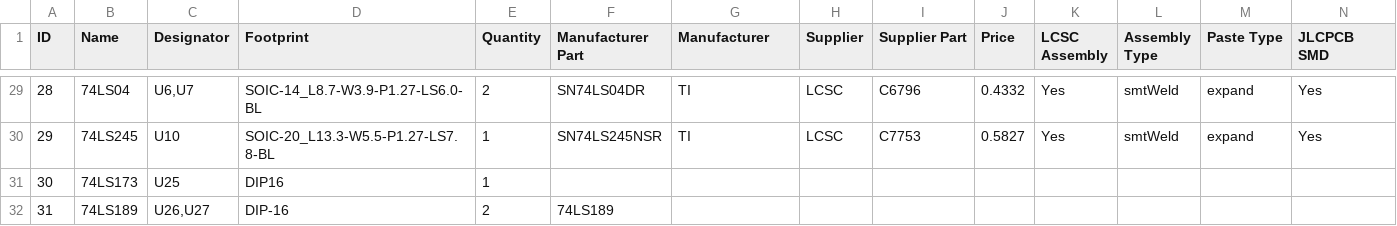
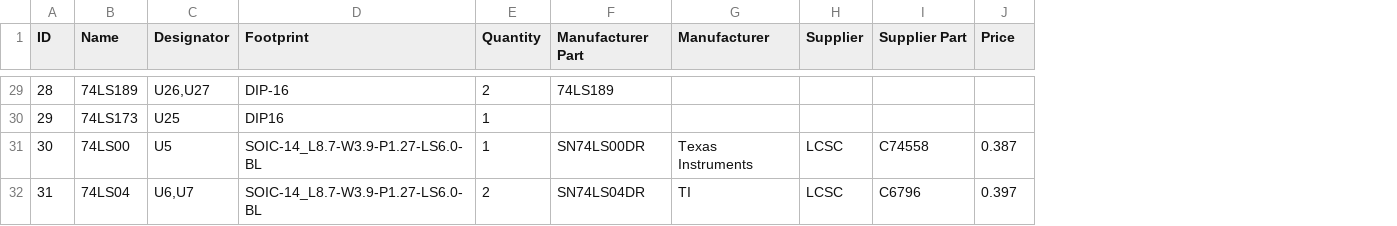
Before and after one commit to djh82uk/8-Bit-Computer, a CSV file: PCB Implementation/RAM Module/BOM_RAM.csv, drawn as a sheet; only a part is shown, gaps mark what is left out; removed rows and columns are numbered as before the commit, all else as after; the diff covers the shown part only; the diff names each change by its address in the sheet, - before the commit and + after, or states it on an @@ line.

```diff
--- a/PCB Implementation/RAM Module/BOM_RAM.csv
+++ b/PCB Implementation/RAM Module/BOM_RAM.csv
-column K (LCSC Assembly), rows 29-30: Yes | Yes
-column L (Assembly Type), rows 29-30: smtWeld | smtWeld
-column M (Paste Type), rows 29-30: expand | expand
-column N (JLCPCB SMD), rows 29-30: Yes | Yes
-B29 (Name): 74LS04
+B29 (Name): 74LS189
-C29 (Designator): U6,U7
+C29 (Designator): U26,U27
-D29 (Footprint): SOIC-14_L8.7-W3.9-P1.27-LS6.0-BL
+D29 (Footprint): DIP-16
-F29 (Manufacturer Part): SN74LS04DR
+F29 (Manufacturer Part): 74LS189
-G29:G30 (Manufacturer): TI
+G29:G30 (Manufacturer): (empty)
-H29:H30 (Supplier): LCSC
+H29:H30 (Supplier): (empty)
-I29 (Supplier Part): C6796
+I29 (Supplier Part): (empty)
-J29 (Price): 0.4332
+J29 (Price): (empty)
-B30 (Name): 74LS245
+B30 (Name): 74LS173
-C30 (Designator): U10
+C30 (Designator): U25
-D30 (Footprint): SOIC-20_L13.3-W5.5-P1.27-LS7.8-BL
+D30 (Footprint): DIP16
-F30 (Manufacturer Part): SN74LS245NSR
+F30 (Manufacturer Part): (empty)
-I30 (Supplier Part): C7753
+I30 (Supplier Part): (empty)
-J30 (Price): 0.5827
+J30 (Price): (empty)
-B31 (Name): 74LS173
+B31 (Name): 74LS00
-C31 (Designator): U25
+C31 (Designator): U5
-D31 (Footprint): DIP16
+D31 (Footprint): SOIC-14_L8.7-W3.9-P1.27-LS6.0-BL
-F31 (Manufacturer Part): (empty)
+F31 (Manufacturer Part): SN74LS00DR
-G31 (Manufacturer): (empty)
+G31 (Manufacturer): Texas Instruments
-H31:H32 (Supplier): (empty)
+H31:H32 (Supplier): LCSC
-I31 (Supplier Part): (empty)
+I31 (Supplier Part): C74558
-J31 (Price): (empty)
+J31 (Price): 0.387
-B32 (Name): 74LS189
+B32 (Name): 74LS04
-C32 (Designator): U26,U27
+C32 (Designator): U6,U7
-D32 (Footprint): DIP-16
+D32 (Footprint): SOIC-14_L8.7-W3.9-P1.27-LS6.0-BL
-F32 (Manufacturer Part): 74LS189
+F32 (Manufacturer Part): SN74LS04DR
-G32 (Manufacturer): (empty)
+G32 (Manufacturer): TI
-I32 (Supplier Part): (empty)
+I32 (Supplier Part): C6796
-J32 (Price): (empty)
+J32 (Price): 0.397
```
Also changed, not shown: 1 added row, 1 removed row and 68 edited cells elsewhere in this file, PCB Implementation/Clock Module/BOM_Clock.csv, PCB Implementation/Flags & ALU Module/BOM_Flags_And_ALU.csv, 21 other files.
